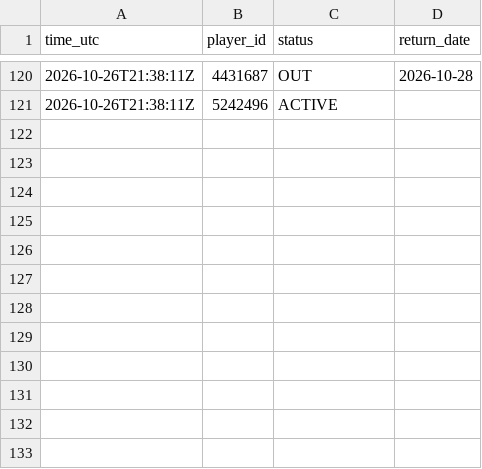
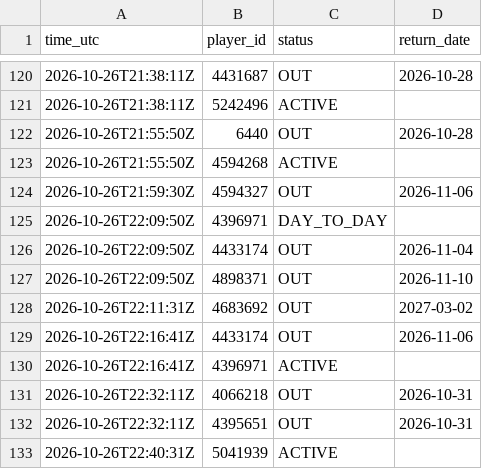
Before and after one commit to thewhitelisted/cg-engine, a CSV file: data/return_log.csv, drawn as a sheet; only a part is shown, gaps mark what is left out.

Commit message:
Status and lineup logs

```diff
--- a/data/return_log.csv
+++ b/data/return_log.csv
@@ -121 +121,13 @@ time_utc,player_id,status,return_date
 2026-10-26T21:38:11Z,5242496,ACTIVE,
+2026-10-26T21:55:50Z,6440,OUT,2026-10-28
+2026-10-26T21:55:50Z,4594268,ACTIVE,
+2026-10-26T21:59:30Z,4594327,OUT,2026-11-06
+2026-10-26T22:09:50Z,4396971,DAY_TO_DAY,
+2026-10-26T22:09:50Z,4433174,OUT,2026-11-04
+2026-10-26T22:09:50Z,4898371,OUT,2026-11-10
+2026-10-26T22:11:31Z,4683692,OUT,2027-03-02
+2026-10-26T22:16:41Z,4433174,OUT,2026-11-06
+2026-10-26T22:16:41Z,4396971,ACTIVE,
+2026-10-26T22:32:11Z,4066218,OUT,2026-10-31
+2026-10-26T22:32:11Z,4395651,OUT,2026-10-31
+2026-10-26T22:40:31Z,5041939,ACTIVE,
```
Also changed, not shown: data/status_log.csv, 2 other files.
